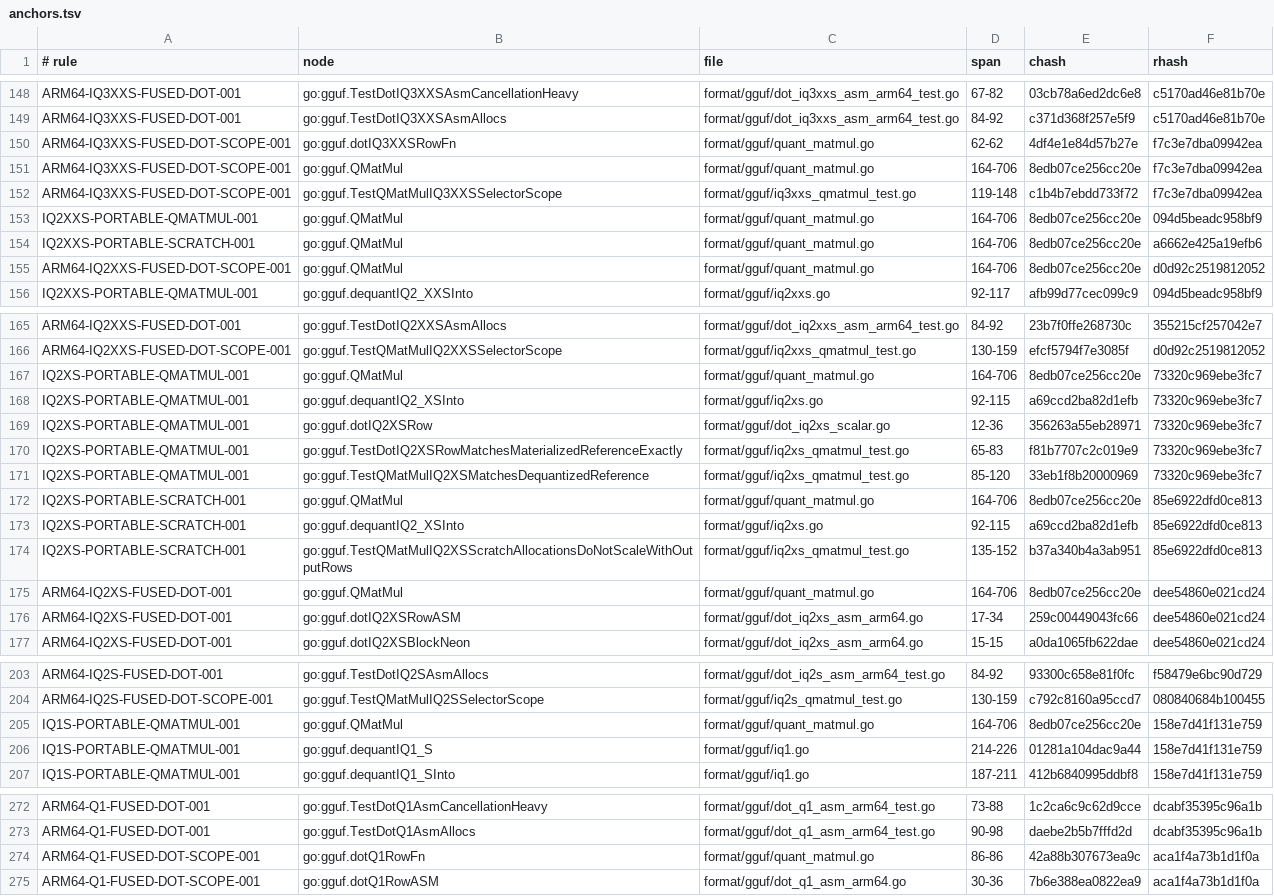
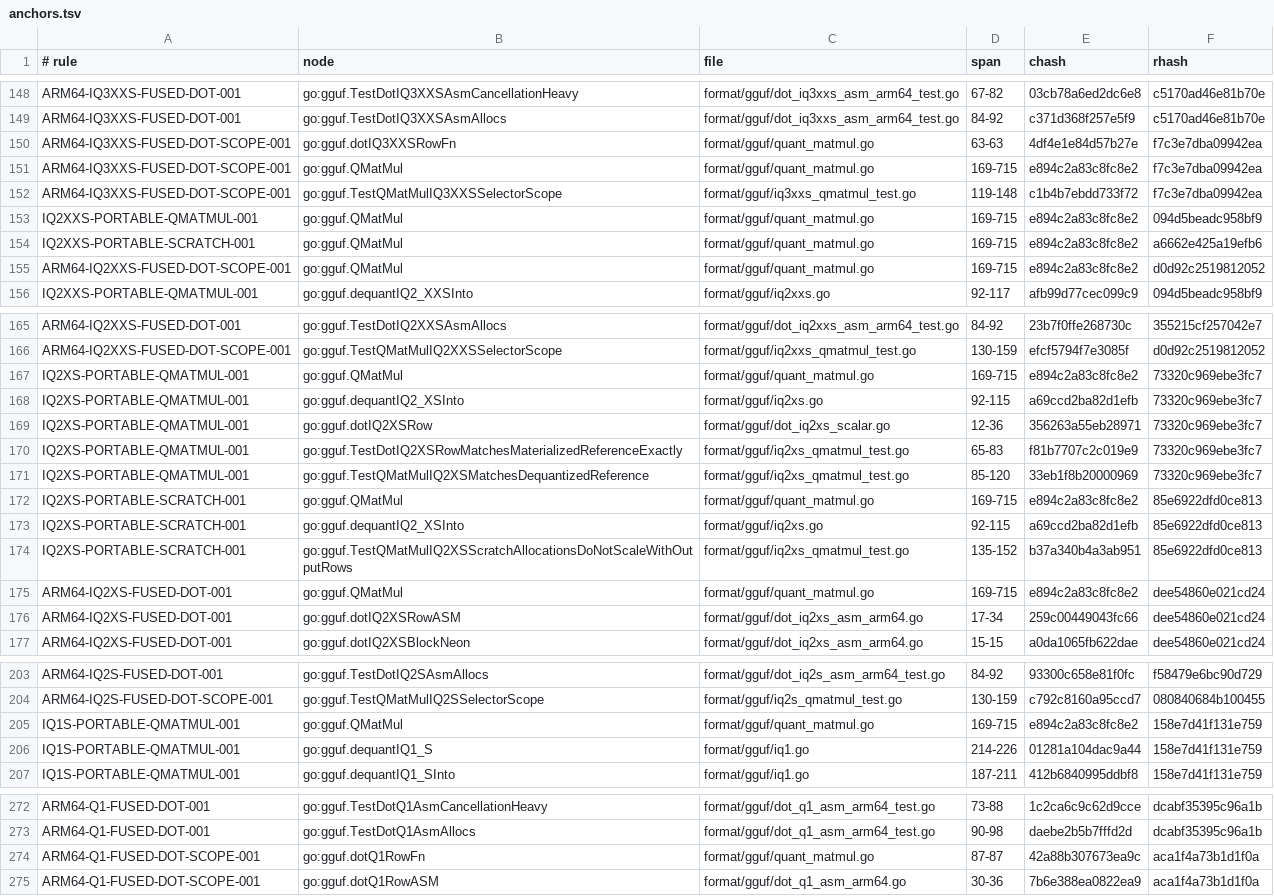
Before and after one commit to jxsl13/goai, a TSV file: .spectackle/anchors.tsv, drawn as a sheet; only a part is shown, gaps mark what is left out; the diff covers the shown part only.

```diff
--- a/.spectackle/anchors.tsv
+++ b/.spectackle/anchors.tsv
@@ -149,8 +149,8 @@ ARM64-IQ3XXS-FUSED-DOT-001	go:gguf.TestDotIQ3XXSAsmCancellationHeavy	format/gguf
 ARM64-IQ3XXS-FUSED-DOT-001	go:gguf.TestDotIQ3XXSAsmAllocs	format/gguf/dot_iq3xxs_asm_arm64_test.go	84-92	c371d368f257e5f9	c5170ad46e81b70e
-ARM64-IQ3XXS-FUSED-DOT-SCOPE-001	go:gguf.dotIQ3XXSRowFn	format/gguf/quant_matmul.go	62-62	4df4e1e84d57b27e	f7c3e7dba09942ea
-ARM64-IQ3XXS-FUSED-DOT-SCOPE-001	go:gguf.QMatMul	format/gguf/quant_matmul.go	164-706	8edb07ce256cc20e	f7c3e7dba09942ea
+ARM64-IQ3XXS-FUSED-DOT-SCOPE-001	go:gguf.dotIQ3XXSRowFn	format/gguf/quant_matmul.go	63-63	4df4e1e84d57b27e	f7c3e7dba09942ea
+ARM64-IQ3XXS-FUSED-DOT-SCOPE-001	go:gguf.QMatMul	format/gguf/quant_matmul.go	169-715	e894c2a83c8fc8e2	f7c3e7dba09942ea
 ARM64-IQ3XXS-FUSED-DOT-SCOPE-001	go:gguf.TestQMatMulIQ3XXSSelectorScope	format/gguf/iq3xxs_qmatmul_test.go	119-148	c1b4b7ebdd733f72	f7c3e7dba09942ea
-IQ2XXS-PORTABLE-QMATMUL-001	go:gguf.QMatMul	format/gguf/quant_matmul.go	164-706	8edb07ce256cc20e	094d5beadc958bf9
-IQ2XXS-PORTABLE-SCRATCH-001	go:gguf.QMatMul	format/gguf/quant_matmul.go	164-706	8edb07ce256cc20e	a6662e425a19efb6
-ARM64-IQ2XXS-FUSED-DOT-SCOPE-001	go:gguf.QMatMul	format/gguf/quant_matmul.go	164-706	8edb07ce256cc20e	d0d92c2519812052
+IQ2XXS-PORTABLE-QMATMUL-001	go:gguf.QMatMul	format/gguf/quant_matmul.go	169-715	e894c2a83c8fc8e2	094d5beadc958bf9
+IQ2XXS-PORTABLE-SCRATCH-001	go:gguf.QMatMul	format/gguf/quant_matmul.go	169-715	e894c2a83c8fc8e2	a6662e425a19efb6
+ARM64-IQ2XXS-FUSED-DOT-SCOPE-001	go:gguf.QMatMul	format/gguf/quant_matmul.go	169-715	e894c2a83c8fc8e2	d0d92c2519812052
 IQ2XXS-PORTABLE-QMATMUL-001	go:gguf.dequantIQ2_XXSInto	format/gguf/iq2xxs.go	92-117	afb99d77cec099c9	094d5beadc958bf9
@@ -166,3 +166,3 @@ ARM64-IQ2XXS-FUSED-DOT-001	go:gguf.TestDotIQ2XXSAsmAllocs	format/gguf/dot_iq2xxs
 ARM64-IQ2XXS-FUSED-DOT-SCOPE-001	go:gguf.TestQMatMulIQ2XXSSelectorScope	format/gguf/iq2xxs_qmatmul_test.go	130-159	efcf5794f7e3085f	d0d92c2519812052
-IQ2XS-PORTABLE-QMATMUL-001	go:gguf.QMatMul	format/gguf/quant_matmul.go	164-706	8edb07ce256cc20e	73320c969ebe3fc7
+IQ2XS-PORTABLE-QMATMUL-001	go:gguf.QMatMul	format/gguf/quant_matmul.go	169-715	e894c2a83c8fc8e2	73320c969ebe3fc7
 IQ2XS-PORTABLE-QMATMUL-001	go:gguf.dequantIQ2_XSInto	format/gguf/iq2xs.go	92-115	a69ccd2ba82d1efb	73320c969ebe3fc7
@@ -171,6 +171,6 @@ IQ2XS-PORTABLE-QMATMUL-001	go:gguf.TestDotIQ2XSRowMatchesMaterializedReferenceEx
 IQ2XS-PORTABLE-QMATMUL-001	go:gguf.TestQMatMulIQ2XSMatchesDequantizedReference	format/gguf/iq2xs_qmatmul_test.go	85-120	33eb1f8b20000969	73320c969ebe3fc7
-IQ2XS-PORTABLE-SCRATCH-001	go:gguf.QMatMul	format/gguf/quant_matmul.go	164-706	8edb07ce256cc20e	85e6922dfd0ce813
+IQ2XS-PORTABLE-SCRATCH-001	go:gguf.QMatMul	format/gguf/quant_matmul.go	169-715	e894c2a83c8fc8e2	85e6922dfd0ce813
 IQ2XS-PORTABLE-SCRATCH-001	go:gguf.dequantIQ2_XSInto	format/gguf/iq2xs.go	92-115	a69ccd2ba82d1efb	85e6922dfd0ce813
 IQ2XS-PORTABLE-SCRATCH-001	go:gguf.TestQMatMulIQ2XSScratchAllocationsDoNotScaleWithOutputRows	format/gguf/iq2xs_qmatmul_test.go	135-152	b37a340b4a3ab951	85e6922dfd0ce813
-ARM64-IQ2XS-FUSED-DOT-001	go:gguf.QMatMul	format/gguf/quant_matmul.go	164-706	8edb07ce256cc20e	dee54860e021cd24
+ARM64-IQ2XS-FUSED-DOT-001	go:gguf.QMatMul	format/gguf/quant_matmul.go	169-715	e894c2a83c8fc8e2	dee54860e021cd24
 ARM64-IQ2XS-FUSED-DOT-001	go:gguf.dotIQ2XSRowASM	format/gguf/dot_iq2xs_asm_arm64.go	17-34	259c00449043fc66	dee54860e021cd24
@@ -204,3 +204,3 @@ ARM64-IQ2S-FUSED-DOT-001	go:gguf.TestDotIQ2SAsmAllocs	format/gguf/dot_iq2s_asm_a
 ARM64-IQ2S-FUSED-DOT-SCOPE-001	go:gguf.TestQMatMulIQ2SSelectorScope	format/gguf/iq2s_qmatmul_test.go	130-159	c792c8160a95ccd7	080840684b100455
-IQ1S-PORTABLE-QMATMUL-001	go:gguf.QMatMul	format/gguf/quant_matmul.go	164-706	8edb07ce256cc20e	158e7d41f131e759
+IQ1S-PORTABLE-QMATMUL-001	go:gguf.QMatMul	format/gguf/quant_matmul.go	169-715	e894c2a83c8fc8e2	158e7d41f131e759
 IQ1S-PORTABLE-QMATMUL-001	go:gguf.dequantIQ1_S	format/gguf/iq1.go	214-226	01281a104dac9a44	158e7d41f131e759
@@ -273,3 +273,3 @@ ARM64-Q1-FUSED-DOT-001	go:gguf.TestDotQ1AsmCancellationHeavy	format/gguf/dot_q1_
 ARM64-Q1-FUSED-DOT-001	go:gguf.TestDotQ1AsmAllocs	format/gguf/dot_q1_asm_arm64_test.go	90-98	daebe2b5b7fffd2d	dcabf35395c96a1b
-ARM64-Q1-FUSED-DOT-SCOPE-001	go:gguf.dotQ1RowFn	format/gguf/quant_matmul.go	86-86	42a88b307673ea9c	aca1f4a73b1d1f0a
+ARM64-Q1-FUSED-DOT-SCOPE-001	go:gguf.dotQ1RowFn	format/gguf/quant_matmul.go	87-87	42a88b307673ea9c	aca1f4a73b1d1f0a
 ARM64-Q1-FUSED-DOT-SCOPE-001	go:gguf.dotQ1RowASM	format/gguf/dot_q1_asm_arm64.go	30-36	7b6e388ea0822ea9	aca1f4a73b1d1f0a
```
Also changed, not shown: 54 edited cells elsewhere in this file, 28 other files.
